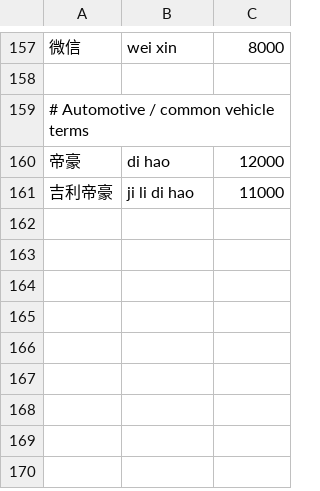
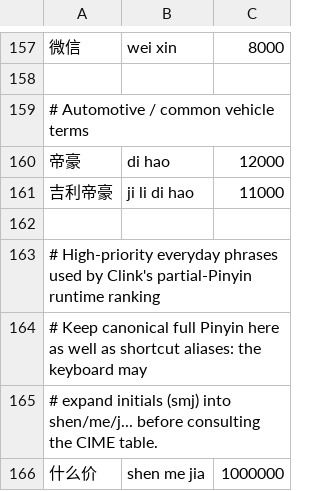
Before and after one commit to dayifulalala-del/clink-language-packs, a TSV file: source/zh-domain-terms.tsv, drawn as a sheet; only a part is shown, gaps mark what is left out; the diff names each change by its address in the sheet, - before the commit and + after, or states it on an @@ line.

Commit message:
Boost 什么价 canonical Pinyin for partial-initial ranking

```diff
--- a/source/zh-domain-terms.tsv
+++ b/source/zh-domain-terms.tsv
+row 162: (empty)
+row 163: # High-priority everyday phrases used by Clink's partial-Pinyin runtime ranking
+row 164: # Keep canonical full Pinyin here as well as shortcut aliases: the keyboard may
+row 165: # expand initials (smj) into shen/me/j... before consulting the CIME table.
+row 166: 什么价 | shen me jia | 1000000
```
